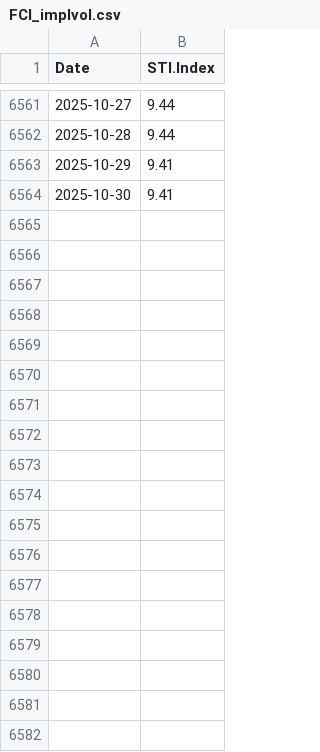
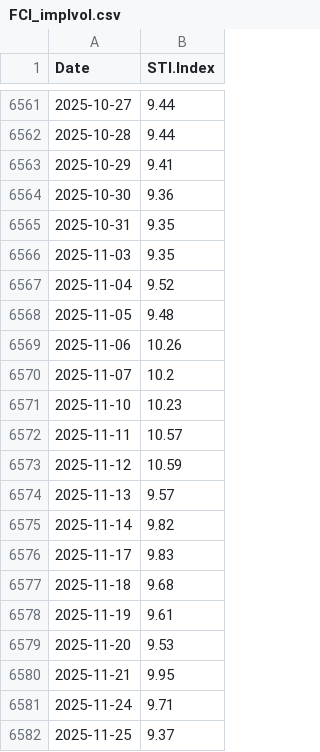
Before and after one commit to epgmsd/bbg, a CSV file: data/FCI_implvol.csv, drawn as a sheet; only a part is shown, gaps mark what is left out; the diff covers the shown part only.

```diff
--- a/data/FCI_implvol.csv
+++ b/data/FCI_implvol.csv
@@ -6563,2 +6563,20 @@ Date,STI.Index
 2025-10-29,9.41
-2025-10-30,9.41
+2025-10-30,9.36
+2025-10-31,9.35
+2025-11-03,9.35
+2025-11-04,9.52
+2025-11-05,9.48
+2025-11-06,10.26
+2025-11-07,10.2
+2025-11-10,10.23
+2025-11-11,10.57
+2025-11-12,10.59
+2025-11-13,9.57
+2025-11-14,9.82
+2025-11-17,9.83
+2025-11-18,9.68
+2025-11-19,9.61
+2025-11-20,9.53
+2025-11-21,9.95
+2025-11-24,9.71
+2025-11-25,9.37
```
Also changed, not shown: 54 added rows elsewhere in this file, data/FSI_raw_data_mktcap.csv, data/FSI_raw_data_pbratio.csv, 15 other files.
